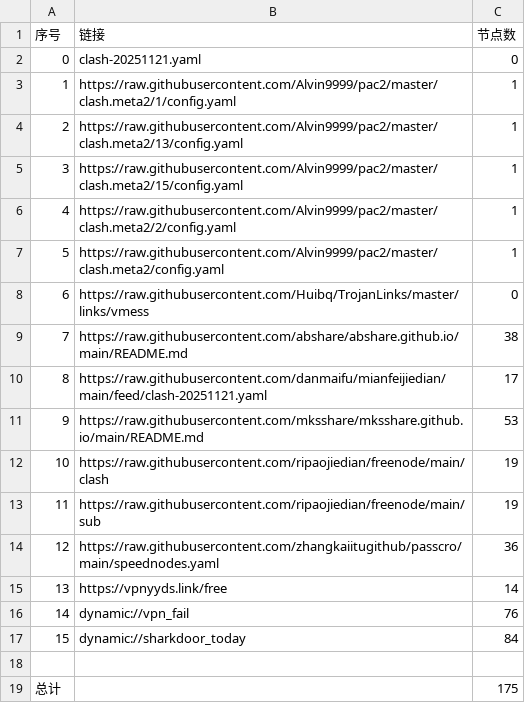
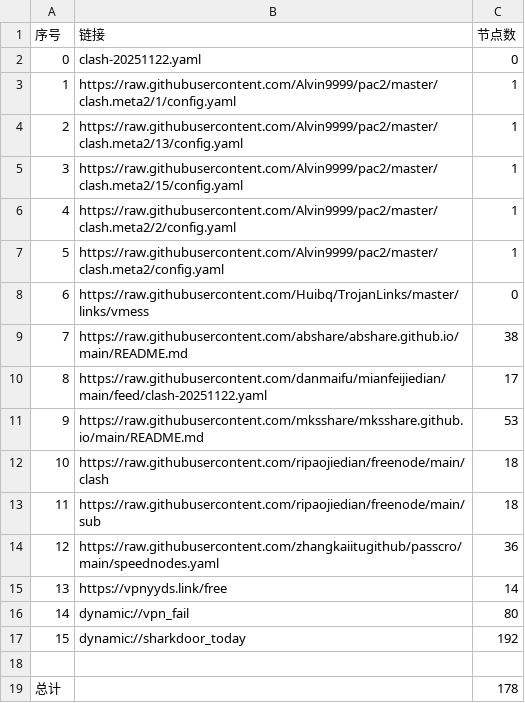
Before and after one commit to greatcoolge/NoMoreWalls, a CSV file: list_result.csv, drawn as a sheet.

```diff
--- a/list_result.csv
+++ b/list_result.csv
@@ -1,3 +1,3 @@
 序号,链接,节点数
-0,clash-20251121.yaml,0
+0,clash-20251122.yaml,0
 1,https://raw.githubusercontent.com/Alvin9999/pac2/master/clash.meta2/1/config.yaml,1
@@ -9,11 +9,11 @@
 7,https://raw.githubusercontent.com/abshare/abshare.github.io/main/README.md,38
-8,https://raw.githubusercontent.com/danmaifu/mianfeijiedian/main/feed/clash-20251121.yaml,17
+8,https://raw.githubusercontent.com/danmaifu/mianfeijiedian/main/feed/clash-20251122.yaml,17
 9,https://raw.githubusercontent.com/mksshare/mksshare.github.io/main/README.md,53
-10,https://raw.githubusercontent.com/ripaojiedian/freenode/main/clash,19
-11,https://raw.githubusercontent.com/ripaojiedian/freenode/main/sub,19
+10,https://raw.githubusercontent.com/ripaojiedian/freenode/main/clash,18
+11,https://raw.githubusercontent.com/ripaojiedian/freenode/main/sub,18
 12,https://raw.githubusercontent.com/zhangkaiitugithub/passcro/main/speednodes.yaml,36
 13,https://vpnyyds.link/free,14
-14,dynamic://vpn_fail,76
-15,dynamic://sharkdoor_today,84
+14,dynamic://vpn_fail,80
+15,dynamic://sharkdoor_today,192
 
-总计,,175
+总计,,178
```
Also changed, not shown: 24 other files.
